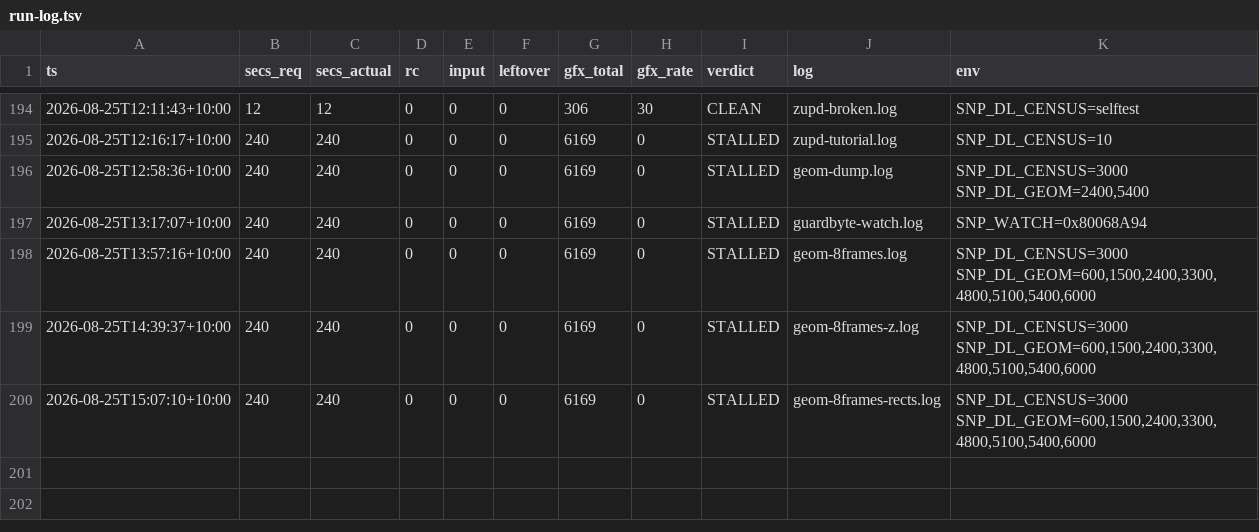
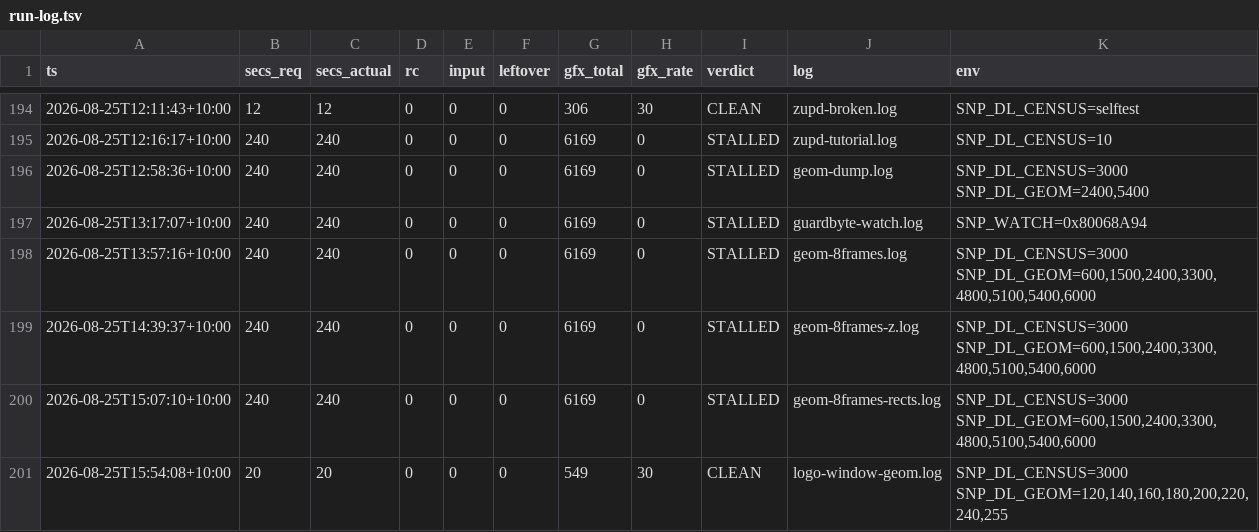
Before and after one commit to johvmac/sin-punishment-recompiled, a TSV file: docs/run-log.tsv, drawn as a sheet; only a part is shown, gaps mark what is left out.

```diff
--- a/docs/run-log.tsv
+++ b/docs/run-log.tsv
@@ -200 +200,2 @@ ts	secs_req	secs_actual	rc	input	leftover	gfx_total	gfx_rate	verdict	log	env
 2026-08-25T15:07:10+10:00	240	240	0	0	0	6169	0	STALLED	geom-8frames-rects.log	SNP_DL_CENSUS=3000 SNP_DL_GEOM=600,1500,2400,3300,4800,5100,5400,6000
+2026-08-25T15:54:08+10:00	20	20	0	0	0	549	30	CLEAN	logo-window-geom.log	SNP_DL_CENSUS=3000 SNP_DL_GEOM=120,140,160,180,200,220,240,255
```
Also changed, not shown: 4 other files.
